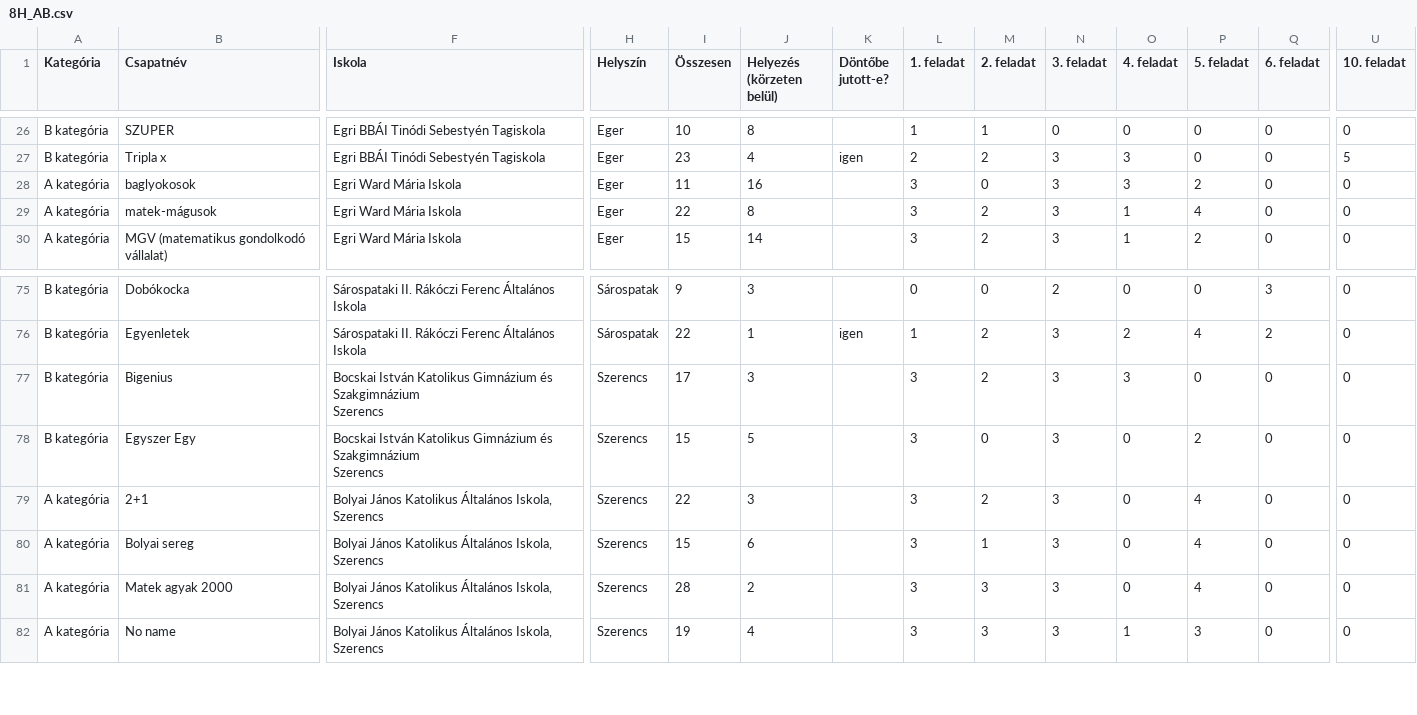
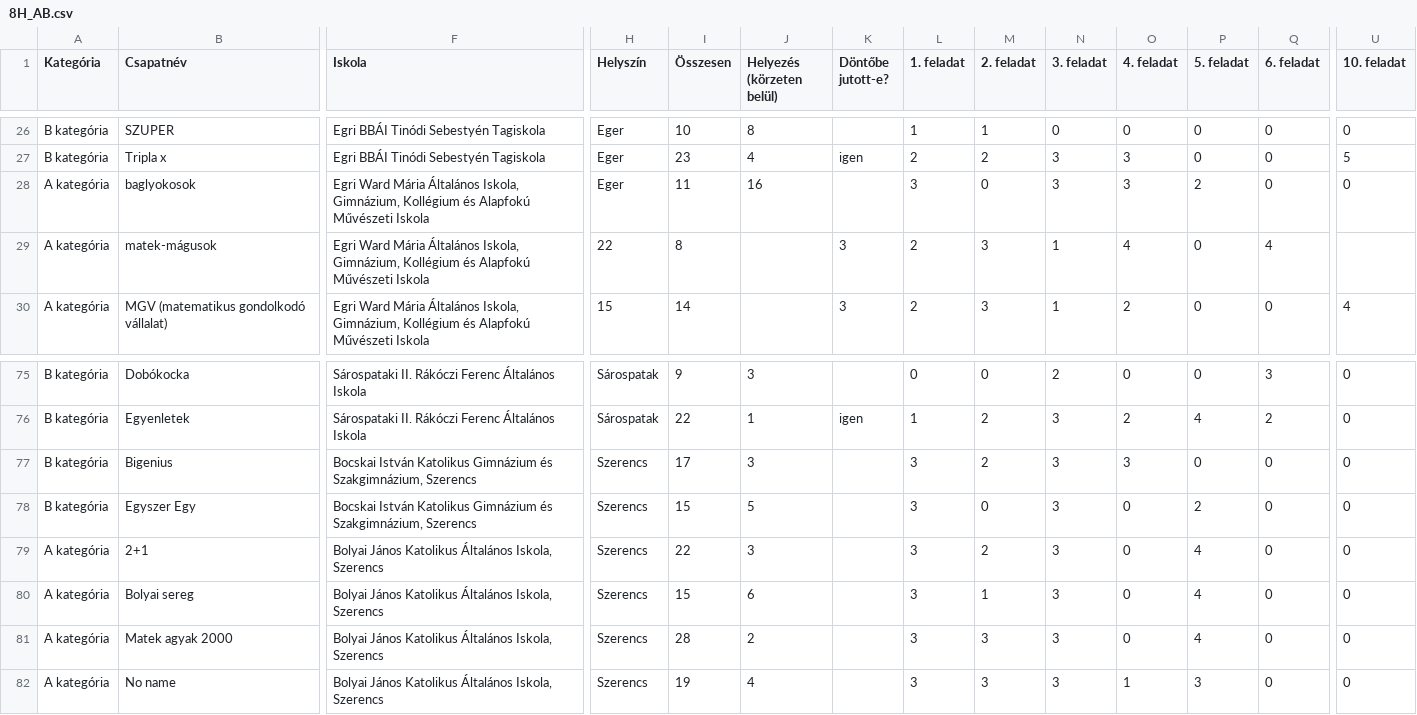
Before and after one commit to czeildi/durer-stat, a CSV file: raw_data/8H_AB.csv, drawn as a sheet; only a part is shown, gaps mark what is left out; ↵ is a line break in a cell; the diff covers the shown part only; the diff names each change by its address in the sheet, - before the commit and + after, or states it on an @@ line.

```diff
--- a/raw_data/8H_AB.csv
+++ b/raw_data/8H_AB.csv
-F28:F30 (Iskola): …Ward Mária Iskola
+F28:F30 (Iskola): …Ward Mária Általános Iskola, Gimnázium, Kollégium és Alapfokú Művészeti Iskola
-H29 (Helyszín): Eger
+H29 (Helyszín): 22
-I29 (Összesen): 22
+I29 (Összesen): 8
-J29 (Helyezés (körzeten belül)): 8
+J29 (Helyezés (körzeten belül)): (empty)
-K29:K30 (Döntőbe jutott-e?): (empty)
+K29:K30 (Döntőbe jutott-e?): 3
-L29:L30 (1. feladat): 3
+L29:L30 (1. feladat): 2
-M29:M30 (2. feladat): 2
+M29:M30 (2. feladat): 3
-N29:N30 (3. feladat): 3
+N29:N30 (3. feladat): 1
-O29 (4. feladat): 1
+O29 (4. feladat): 4
-P29 (5. feladat): 4
+P29 (5. feladat): 0
-Q29 (6. feladat): 0
+Q29 (6. feladat): 4
-U29 (10. feladat): 0
+U29 (10. feladat): (empty)
-H30 (Helyszín): Eger
+H30 (Helyszín): 15
-I30 (Összesen): 15
+I30 (Összesen): 14
-J30 (Helyezés (körzeten belül)): 14
+J30 (Helyezés (körzeten belül)): (empty)
-O30 (4. feladat): 1
+O30 (4. feladat): 2
-P30 (5. feladat): 2
+P30 (5. feladat): 0
-U30 (10. feladat): 0
+U30 (10. feladat): 4
-F77:F78 (Iskola): …Gimnázium és Szakgimnázium ↵ Szerencs
+F77:F78 (Iskola): …Gimnázium és Szakgimnázium, Szerencs
```
Also changed, not shown: 19 edited cells elsewhere in this file, raw_data/10H_CDFK.csv, raw_data/6L.csv, 11 other files.
